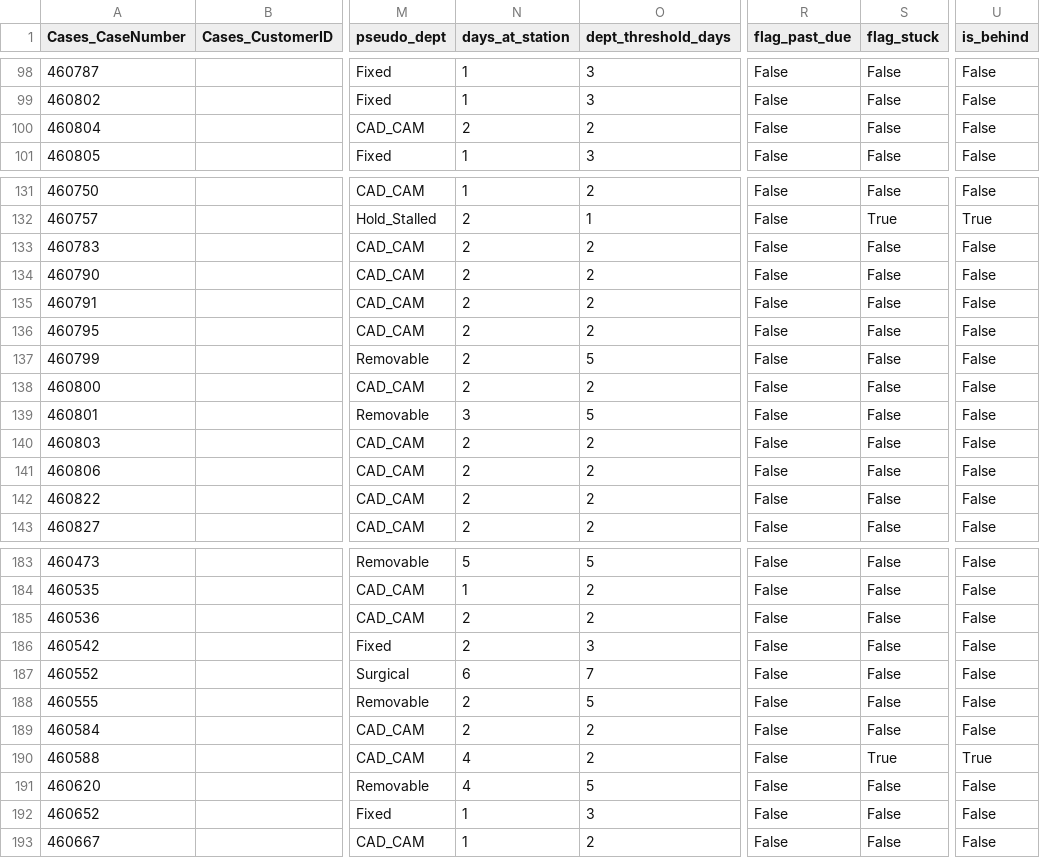
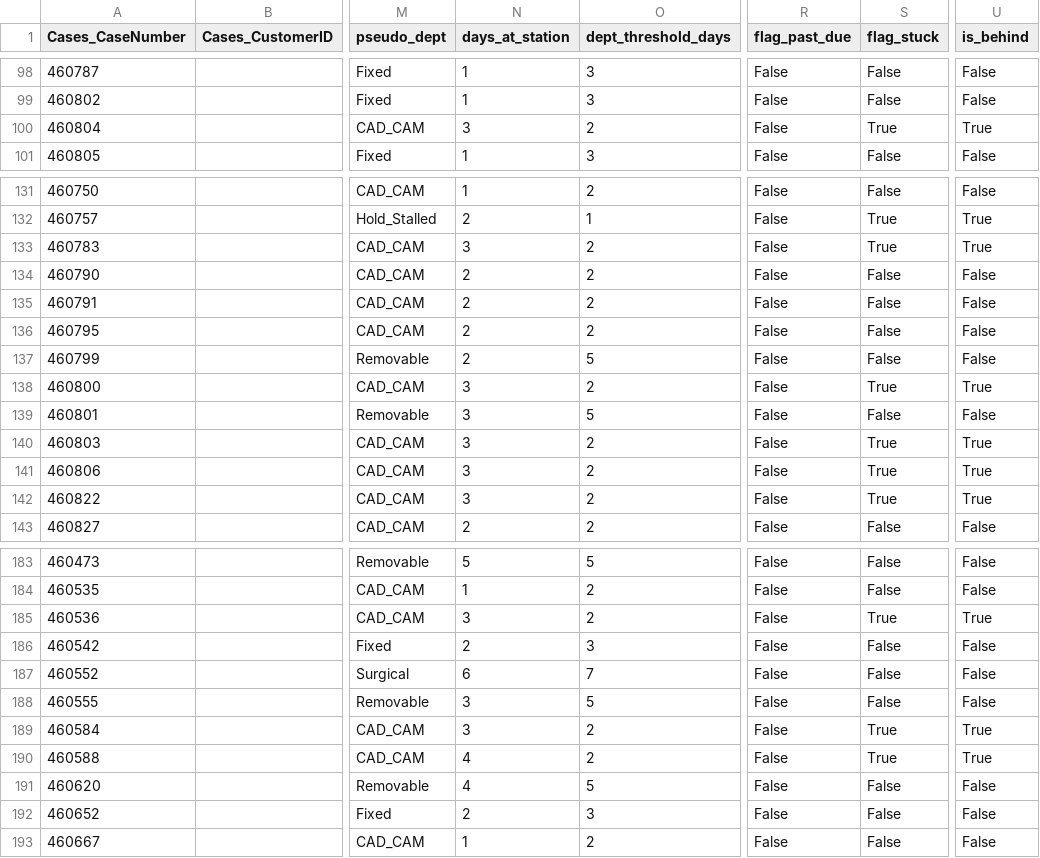
Before and after one commit to danulaszek-bit/artistic-dental-portal, a CSV file: cache/latest/cases_logistics.csv, drawn as a sheet; only a part is shown, gaps mark what is left out; the diff covers the shown part only; the diff names each change by its address in the sheet, - before the commit and + after, or states it on an @@ line.

Commit message:
Logistics update 2026-09-27 14:00:44

```diff
--- a/cache/latest/cases_logistics.csv
+++ b/cache/latest/cases_logistics.csv
-N100 (days_at_station): 2
+N100 (days_at_station): 3
-S100 (flag_stuck): False
+S100 (flag_stuck): True
-U100 (is_behind): False
+U100 (is_behind): True
-N133 (days_at_station): 2
+N133 (days_at_station): 3
-S133 (flag_stuck): False
+S133 (flag_stuck): True
-U133 (is_behind): False
+U133 (is_behind): True
-N138 (days_at_station): 2
+N138 (days_at_station): 3
-S138 (flag_stuck): False
+S138 (flag_stuck): True
-U138 (is_behind): False
+U138 (is_behind): True
-N140:N142 (days_at_station): 2
+N140:N142 (days_at_station): 3
-S140:S142 (flag_stuck): False
+S140:S142 (flag_stuck): True
-U140:U142 (is_behind): False
+U140:U142 (is_behind): True
-N185 (days_at_station): 2
+N185 (days_at_station): 3
-S185 (flag_stuck): False
+S185 (flag_stuck): True
-U185 (is_behind): False
+U185 (is_behind): True
-N188:N189 (days_at_station): 2
+N188:N189 (days_at_station): 3
-S189 (flag_stuck): False
+S189 (flag_stuck): True
-U189 (is_behind): False
+U189 (is_behind): True
-N192 (days_at_station): 1
+N192 (days_at_station): 2
```
Also changed, not shown: 37 edited cells elsewhere in this file, 2 other files.
